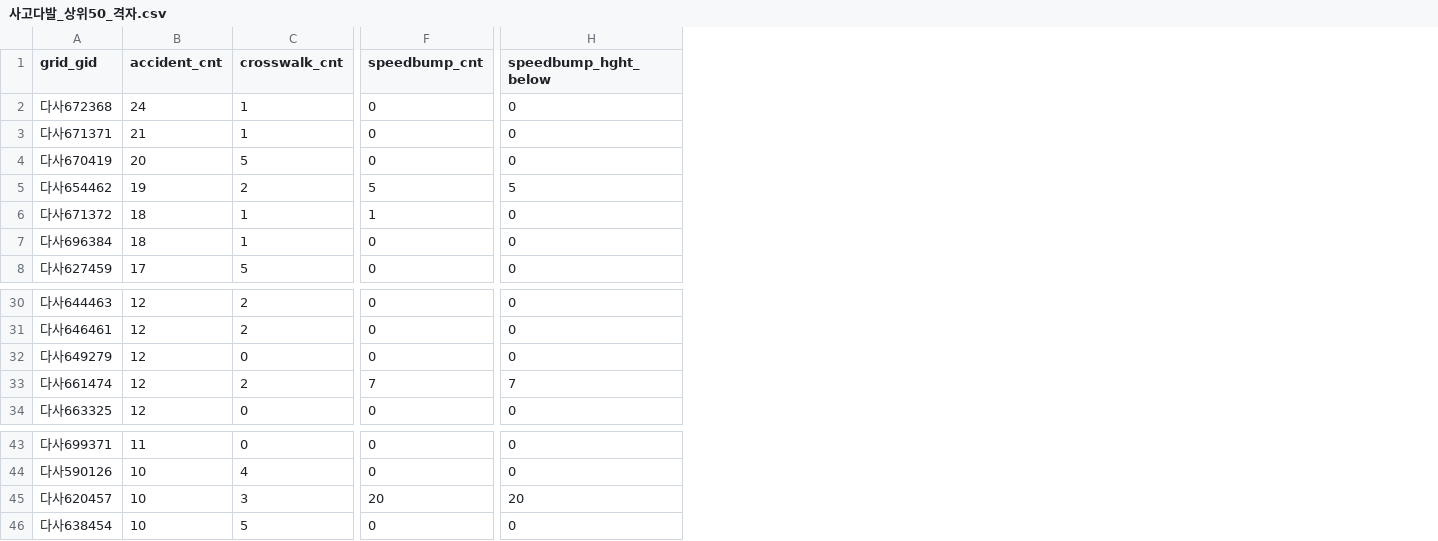
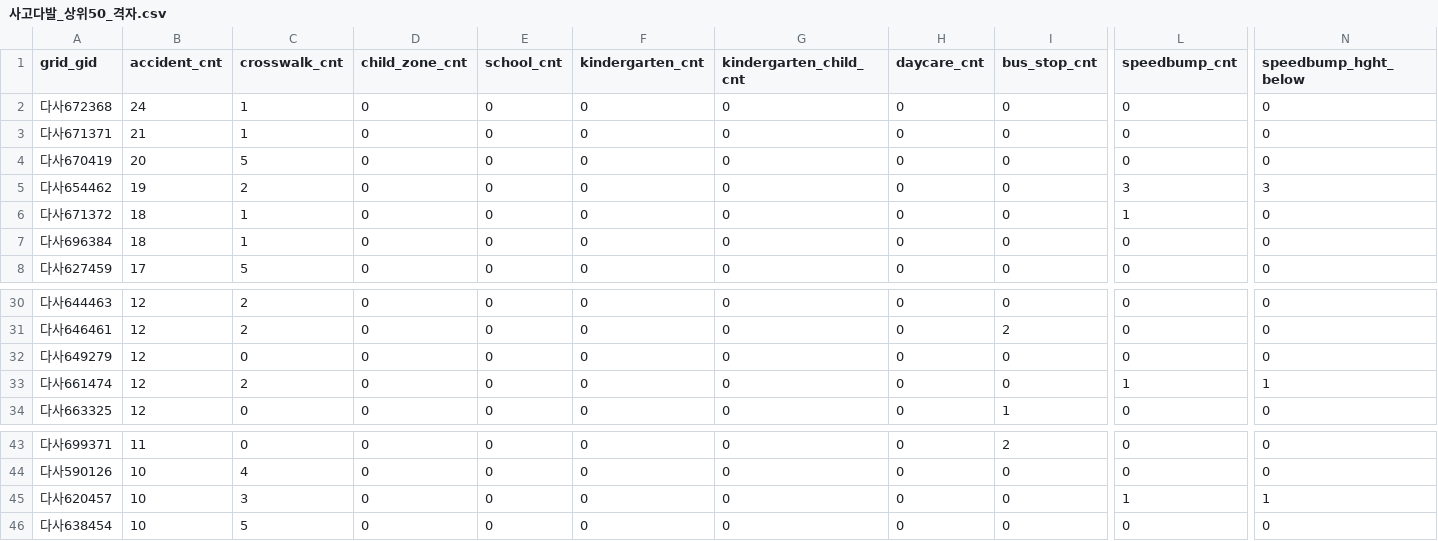
Before and after one commit to LH-Data-Team/LH-Data-Analyze, a CSV file: output/사고다발_상위50_격자.csv, drawn as a sheet; only a part is shown, gaps mark what is left out; addresses are those after the commit; the diff names each change by its address in the sheet, - before the commit and + after, or states it on an @@ line.

```diff
--- a/output/사고다발_상위50_격자.csv
+++ b/output/사고다발_상위50_격자.csv
+column D (child_zone_cnt), rows 2-8: all 0; rows 30-34: all 0; rows 43-46: all 0
+column E (school_cnt), rows 2-8: all 0; rows 30-34: all 0; rows 43-46: all 0
+column F (kindergarten_cnt), rows 2-8: all 0; rows 30-34: all 0; rows 43-46: all 0
+column G (kindergarten_child_cnt), rows 2-8: all 0; rows 30-34: all 0; rows 43-46: all 0
+column H (daycare_cnt), rows 2-8: all 0; rows 30-34: all 0; rows 43-46: all 0
+column I (bus_stop_cnt), rows 2-8: all 0; rows 30-34: 0 | 2 | 0 | 0 | 1; rows 43-46: 2 | 0 | 0 | 0
-L5 (speedbump_cnt): 5
+L5 (speedbump_cnt): 3
-N5 (speedbump_hght_below): 5
+N5 (speedbump_hght_below): 3
-L33 (speedbump_cnt): 7
+L33 (speedbump_cnt): 1
-N33 (speedbump_hght_below): 7
+N33 (speedbump_hght_below): 1
-L45 (speedbump_cnt): 20
+L45 (speedbump_cnt): 1
-N45 (speedbump_hght_below): 20
+N45 (speedbump_hght_below): 1
```
Also changed, not shown: output/격자별_통합데이터.csv, 4 other files.
